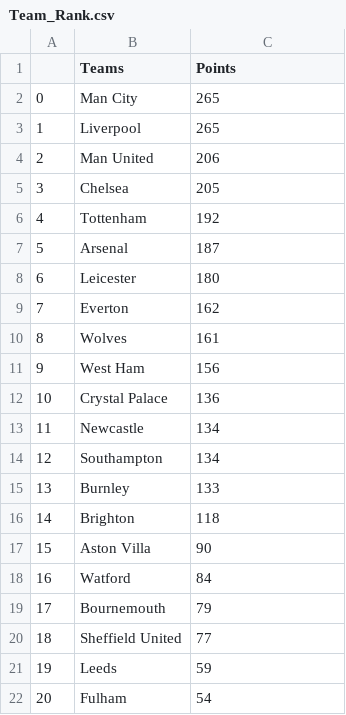
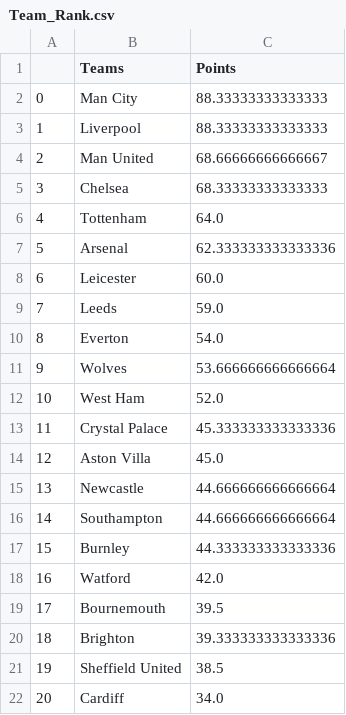
Before and after one commit to zhenglu8/Premier-League, a CSV file: Team_Rank.csv, drawn as a sheet; only a part is shown; the diff covers the shown part only.

Commit message:
average the rank and three seasons for db import

```diff
--- a/Team_Rank.csv
+++ b/Team_Rank.csv
@@ -1,22 +1,22 @@
 ,Teams,Points
-0,Man City,265
-1,Liverpool,265
-2,Man United,206
-3,Chelsea,205
-4,Tottenham,192
-5,Arsenal,187
-6,Leicester,180
-7,Everton,162
-8,Wolves,161
-9,West Ham,156
-10,Crystal Palace,136
-11,Newcastle,134
-12,Southampton,134
-13,Burnley,133
-14,Brighton,118
-15,Aston Villa,90
-16,Watford,84
-17,Bournemouth,79
-18,Sheffield United,77
-19,Leeds,59
-20,Fulham,54
+0,Man City,88.33333333333333
+1,Liverpool,88.33333333333333
+2,Man United,68.66666666666667
+3,Chelsea,68.33333333333333
+4,Tottenham,64.0
+5,Arsenal,62.333333333333336
+6,Leicester,60.0
+7,Leeds,59.0
+8,Everton,54.0
+9,Wolves,53.666666666666664
+10,West Ham,52.0
+11,Crystal Palace,45.333333333333336
+12,Aston Villa,45.0
+13,Newcastle,44.666666666666664
+14,Southampton,44.666666666666664
+15,Burnley,44.333333333333336
+16,Watford,42.0
+17,Bournemouth,39.5
+18,Brighton,39.333333333333336
+19,Sheffield United,38.5
+20,Cardiff,34.0
```
Also changed, not shown: 5 edited cells elsewhere in this file, 3 other files.
